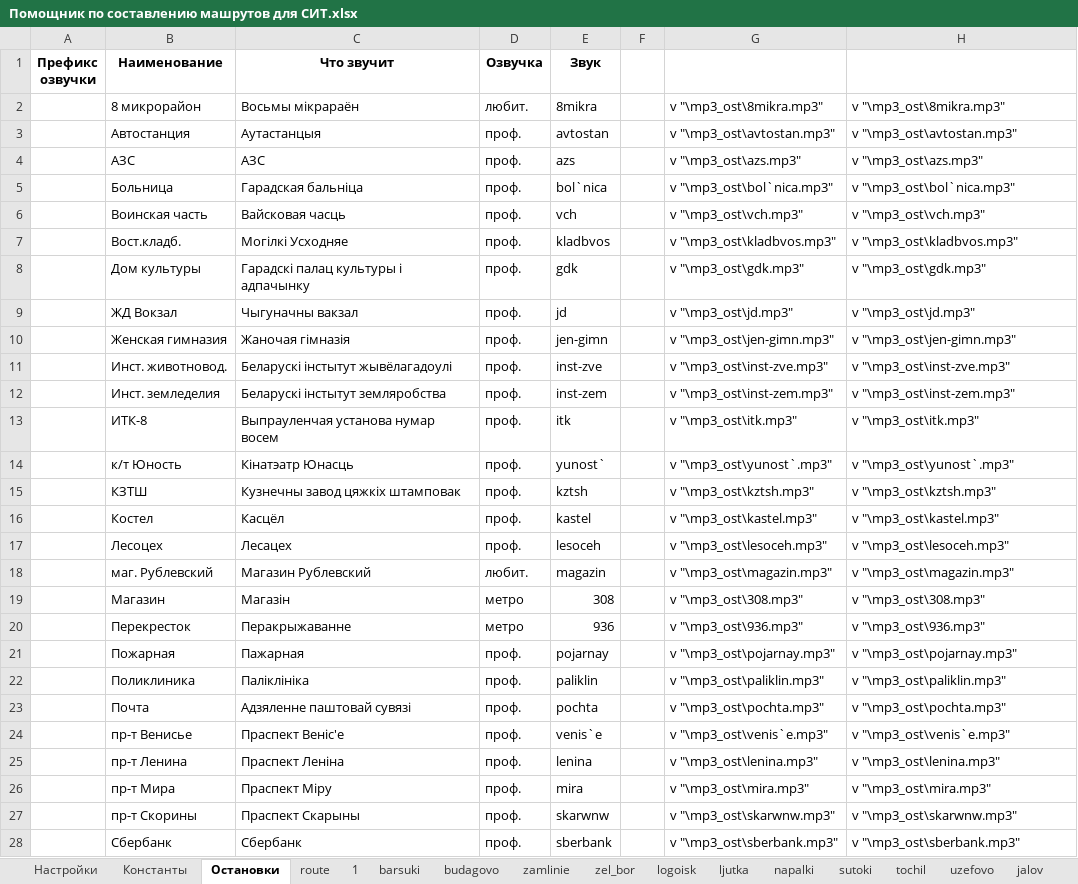
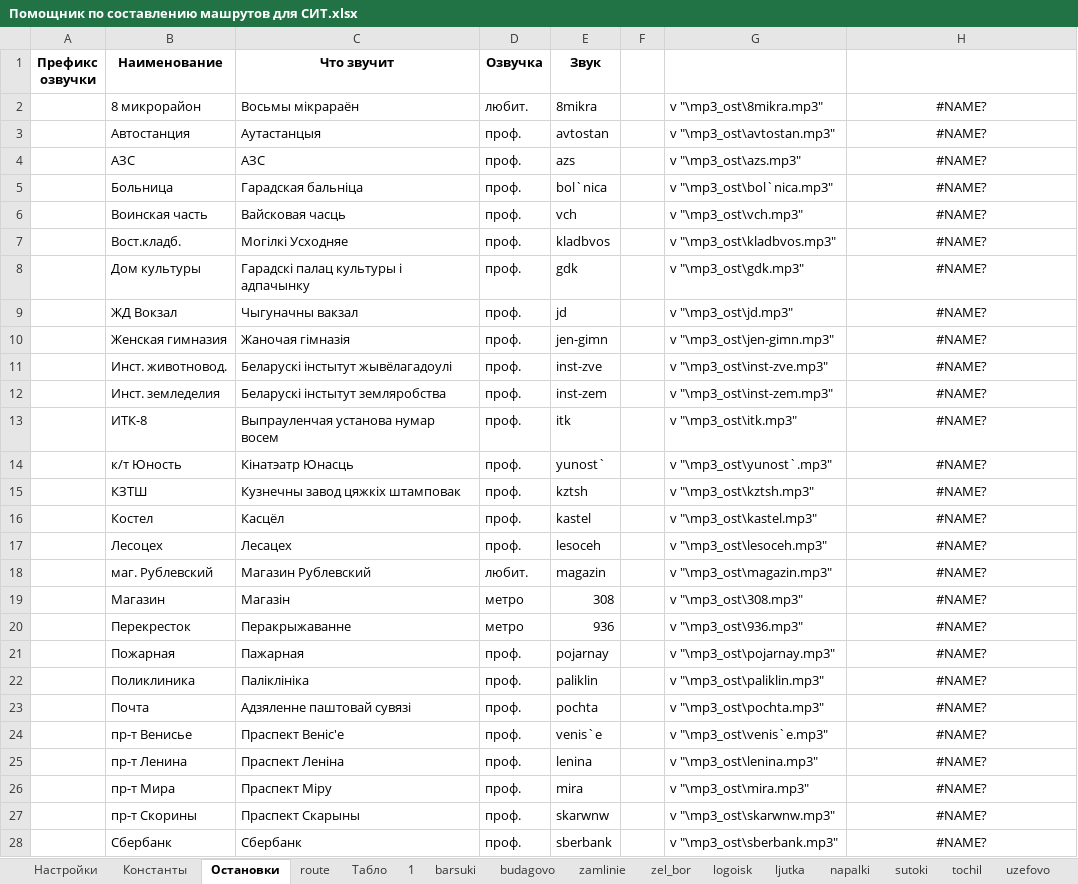
Before and after one commit to Autopark18/___MyDocuments___, an Excel workbook: gBuse/!_Маршруты_!/Жодино (глобальная переделка)/Помощник по составлению машрутов для СИТ.xlsx, sheet Остановки, drawn as a sheet; only a part is shown; values as stored, in another font and other column widths than the file's, no borders; the diff covers the shown part only; the diff names each change by its address in the sheet, - before the commit and + after, or states it on an @@ line.

```diff
--- a/gBuse/!_Маршруты_!/Жодино (глобальная переделка)/Помощник по составлению машрутов для СИТ.xlsx (sheet Остановки)
+++ b/gBuse/!_Маршруты_!/Жодино (глобальная переделка)/Помощник по составлению машрутов для СИТ.xlsx (sheet Остановки)
+sheet tab: Табло
-H2: v "\mp3_ost\8mikra.mp3"
+H2: #NAME?
-H2:H28 alignment: left
+H2:H28 alignment: center
-H3: v "\mp3_ost\avtostan.mp3"
+H3: #NAME?
-H4: v "\mp3_ost\azs.mp3"
+H4: #NAME?
-H5: v "\mp3_ost\bol`nica.mp3"
+H5: #NAME?
-H6: v "\mp3_ost\vch.mp3"
+H6: #NAME?
-H7: v "\mp3_ost\kladbvos.mp3"
+H7: #NAME?
-H8: v "\mp3_ost\gdk.mp3"
+H8: #NAME?
-H9: v "\mp3_ost\jd.mp3"
+H9: #NAME?
-H10: v "\mp3_ost\jen-gimn.mp3"
+H10: #NAME?
-H11: v "\mp3_ost\inst-zve.mp3"
+H11: #NAME?
-H12: v "\mp3_ost\inst-zem.mp3"
+H12: #NAME?
-H13: v "\mp3_ost\itk.mp3"
+H13: #NAME?
-H14: v "\mp3_ost\yunost`.mp3"
+H14: #NAME?
-H15: v "\mp3_ost\kztsh.mp3"
+H15: #NAME?
-H16: v "\mp3_ost\kastel.mp3"
+H16: #NAME?
-H17: v "\mp3_ost\lesoceh.mp3"
+H17: #NAME?
-H18: v "\mp3_ost\magazin.mp3"
+H18: #NAME?
-H19: v "\mp3_ost\308.mp3"
+H19: #NAME?
-H20: v "\mp3_ost\936.mp3"
+H20: #NAME?
-H21: v "\mp3_ost\pojarnay.mp3"
+H21: #NAME?
-H22: v "\mp3_ost\paliklin.mp3"
+H22: #NAME?
-H23: v "\mp3_ost\pochta.mp3"
+H23: #NAME?
-H24: v "\mp3_ost\venis`e.mp3"
+H24: #NAME?
-H25: v "\mp3_ost\lenina.mp3"
+H25: #NAME?
-H26: v "\mp3_ost\mira.mp3"
+H26: #NAME?
-H27: v "\mp3_ost\skarwnw.mp3"
+H27: #NAME?
-H28: v "\mp3_ost\sberbank.mp3"
+H28: #NAME?
```
Also changed, not shown: 34 edited cells and cell formats elsewhere in this sheet, sheet route, sheet deti, sheet ljutka, sheet v_park, sheet sutoki, sheet jalov, 15 more sheets, 23 other files.
